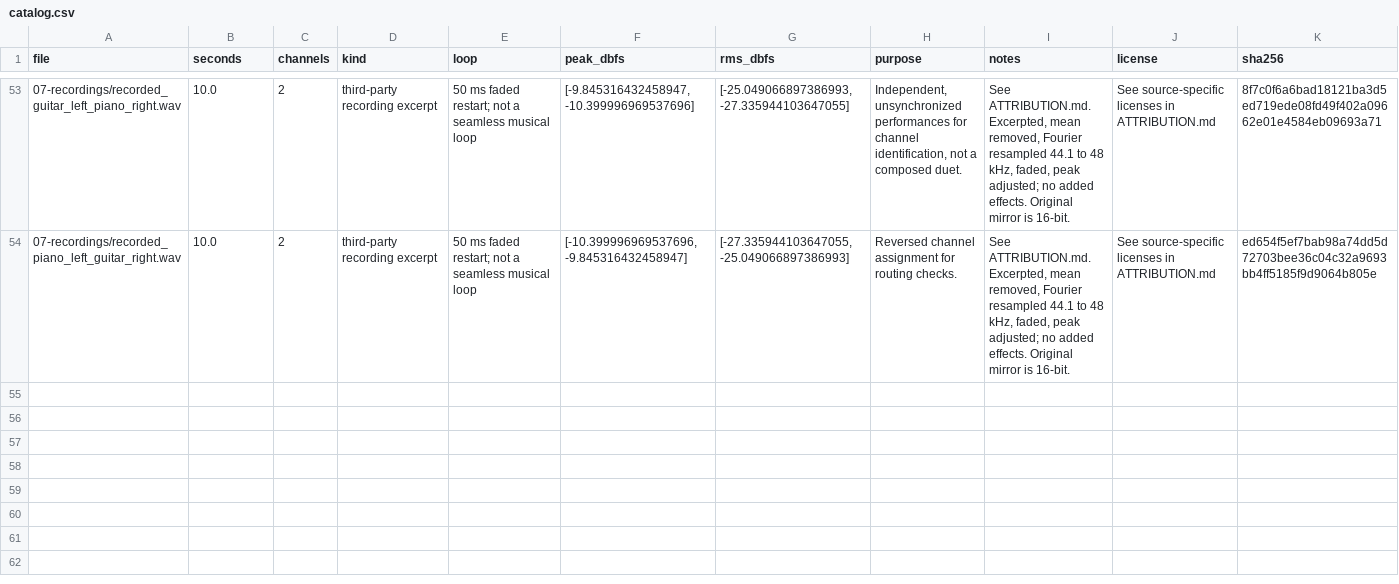
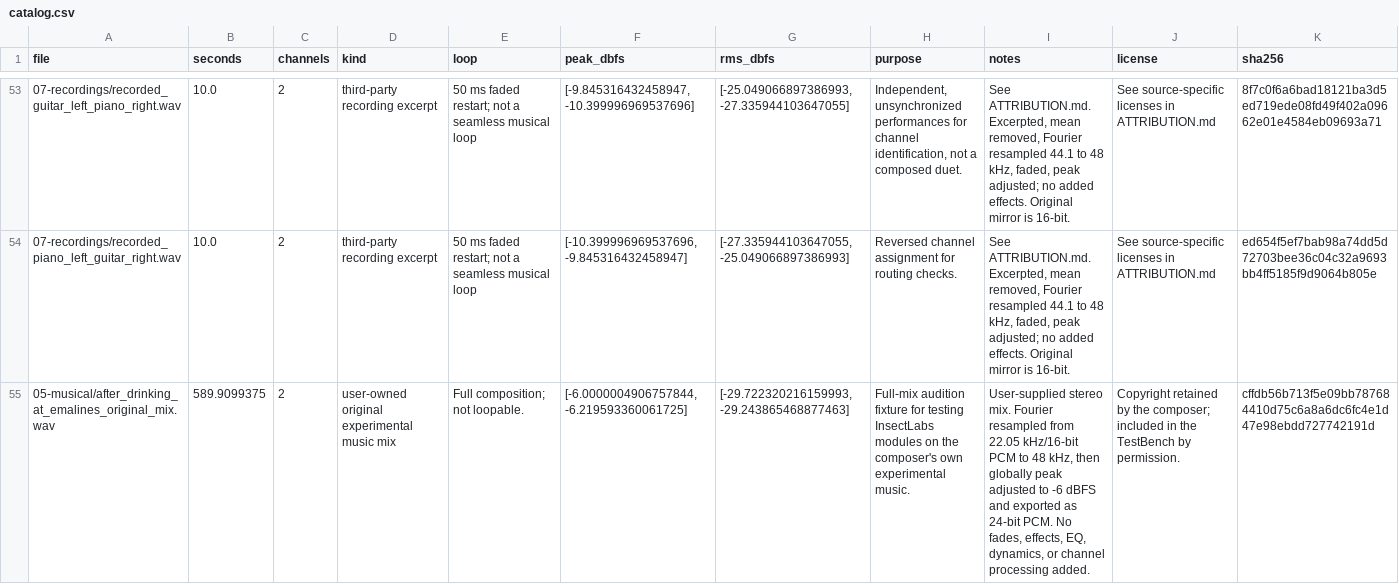
Before and after one commit to wgparham/insectlabs, a CSV file: test-bench/v1/catalog.csv, drawn as a sheet; only a part is shown, gaps mark what is left out; the diff names each change by its address in the sheet, - before the commit and + after, or states it on an @@ line.

Commit message:
Release sw1 1.0.0 and expand TestBench

```diff
--- a/test-bench/v1/catalog.csv
+++ b/test-bench/v1/catalog.csv
+row 55: 05-musical/after_drinking_at_emalines_original_mix.wav | 589.9099375 | 2 | user-owned original experimental music mix | Full composition; not loopable. | [-6.0000004906757844, -6.219593360061725] | [-29.722320216159993, -29.243865468877463] | Full-mix audition fixture for testing InsectLabs modules on the composer's own experimental music. | User-supplied stereo mix. Fourier resampled from 22.05 kHz/16-bit PCM to 48 kHz, then globally peak adjusted to -6 dBFS and exported as 24-bit PCM. No fades, effects, EQ, dynamics, or channel processing added. | Copyright retained by the composer; included in the TestBench by permission. | cffdb56b713f5e09bb787684410d75c6a8a6dc6fc4e1d47e98ebdd727742191d
```
Also changed, not shown: 22 other files.
